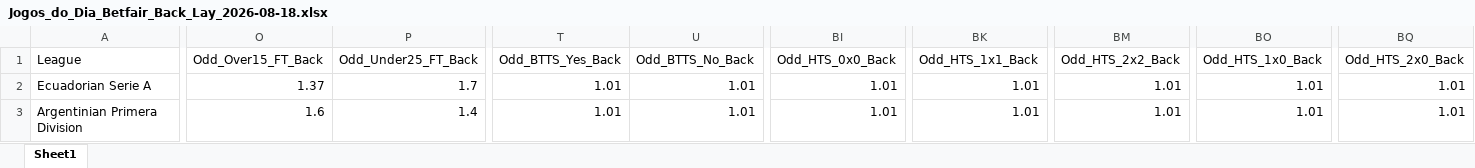
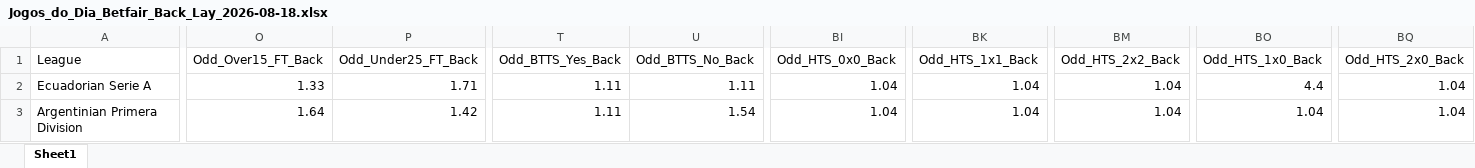
Before and after one commit to mtprado88/jogos_betfair, an Excel workbook: Jogos_do_Dia_Betfair_Back_Lay_2026-08-18.xlsx, sheet Sheet1, drawn as a sheet; only a part is shown, gaps mark what is left out; values as stored, in another font and other column widths than the file's, no borders; the diff covers the shown part only; the diff names each change by its address in the sheet, - before the commit and + after, or states it on an @@ line.

Commit message:
Atualizando o arquivo XLSX

```diff
--- a/Jogos_do_Dia_Betfair_Back_Lay_2026-08-18.xlsx (sheet Sheet1)
+++ b/Jogos_do_Dia_Betfair_Back_Lay_2026-08-18.xlsx (sheet Sheet1)
-O2 (Odd_Over15_FT_Back): 1.37
+O2 (Odd_Over15_FT_Back): 1.33
-P2 (Odd_Under25_FT_Back): 1.7
+P2 (Odd_Under25_FT_Back): 1.71
-T2:T3 (Odd_BTTS_Yes_Back): 1.01
+T2:T3 (Odd_BTTS_Yes_Back): 1.11
-U2 (Odd_BTTS_No_Back): 1.01
+U2 (Odd_BTTS_No_Back): 1.11
-BI2:BI3 (Odd_HTS_0x0_Back): 1.01
+BI2:BI3 (Odd_HTS_0x0_Back): 1.04
-BK2:BK3 (Odd_HTS_1x1_Back): 1.01
+BK2:BK3 (Odd_HTS_1x1_Back): 1.04
-BM2:BM3 (Odd_HTS_2x2_Back): 1.01
+BM2:BM3 (Odd_HTS_2x2_Back): 1.04
-BO2 (Odd_HTS_1x0_Back): 1.01
+BO2 (Odd_HTS_1x0_Back): 4.4
-BQ2:BQ3 (Odd_HTS_2x0_Back): 1.01
+BQ2:BQ3 (Odd_HTS_2x0_Back): 1.04
-O3 (Odd_Over15_FT_Back): 1.6
+O3 (Odd_Over15_FT_Back): 1.64
-P3 (Odd_Under25_FT_Back): 1.4
+P3 (Odd_Under25_FT_Back): 1.42
-U3 (Odd_BTTS_No_Back): 1.01
+U3 (Odd_BTTS_No_Back): 1.54
-BO3 (Odd_HTS_1x0_Back): 1.01
+BO3 (Odd_HTS_1x0_Back): 1.04
```
Also changed, not shown: 1 added row and 119 edited cells elsewhere in this sheet.
